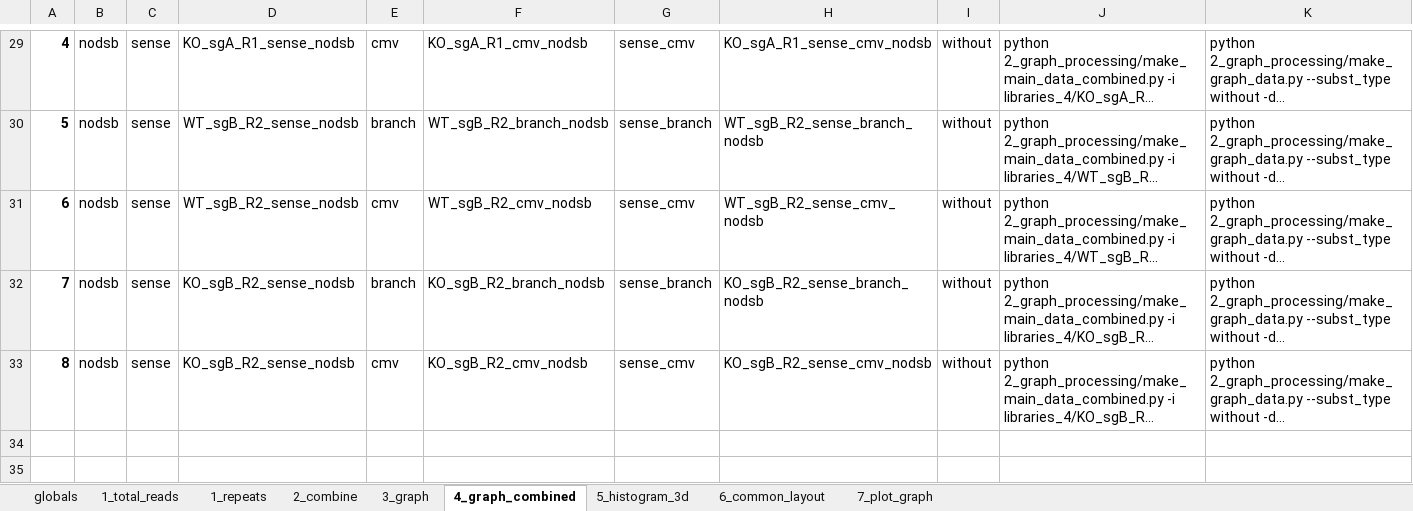
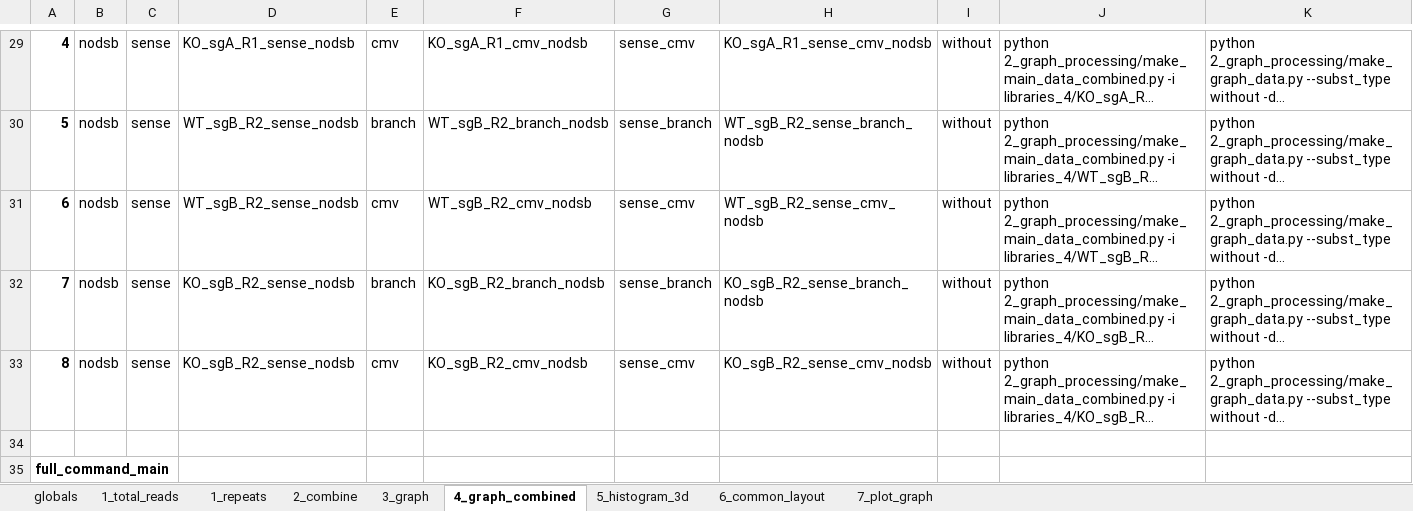
Before and after one commit to xph9876/RNA-mediated_DSB_repair, an Excel workbook: analyze_nhej/libinfo.xlsx, sheet 4_graph_combined, drawn as a sheet; only a part is shown, gaps mark what is left out; long unchanged cells end in …; values as stored, in another font and other column widths than the file's, no borders; table styles not drawn; the diff covers the shown part only; the diff names each change by its address in the sheet, - before the commit and + after, or states it on an @@ line.

```diff
--- a/analyze_nhej/libinfo.xlsx (sheet 4_graph_combined)
+++ b/analyze_nhej/libinfo.xlsx (sheet 4_graph_combined)
+row 34: (empty)
+row 35: full_command_main
```
Also changed, not shown: 4 added rows elsewhere in this sheet, sheet 3_graph, sheet 2_combine, sheet 1_repeats, 35 other files.
